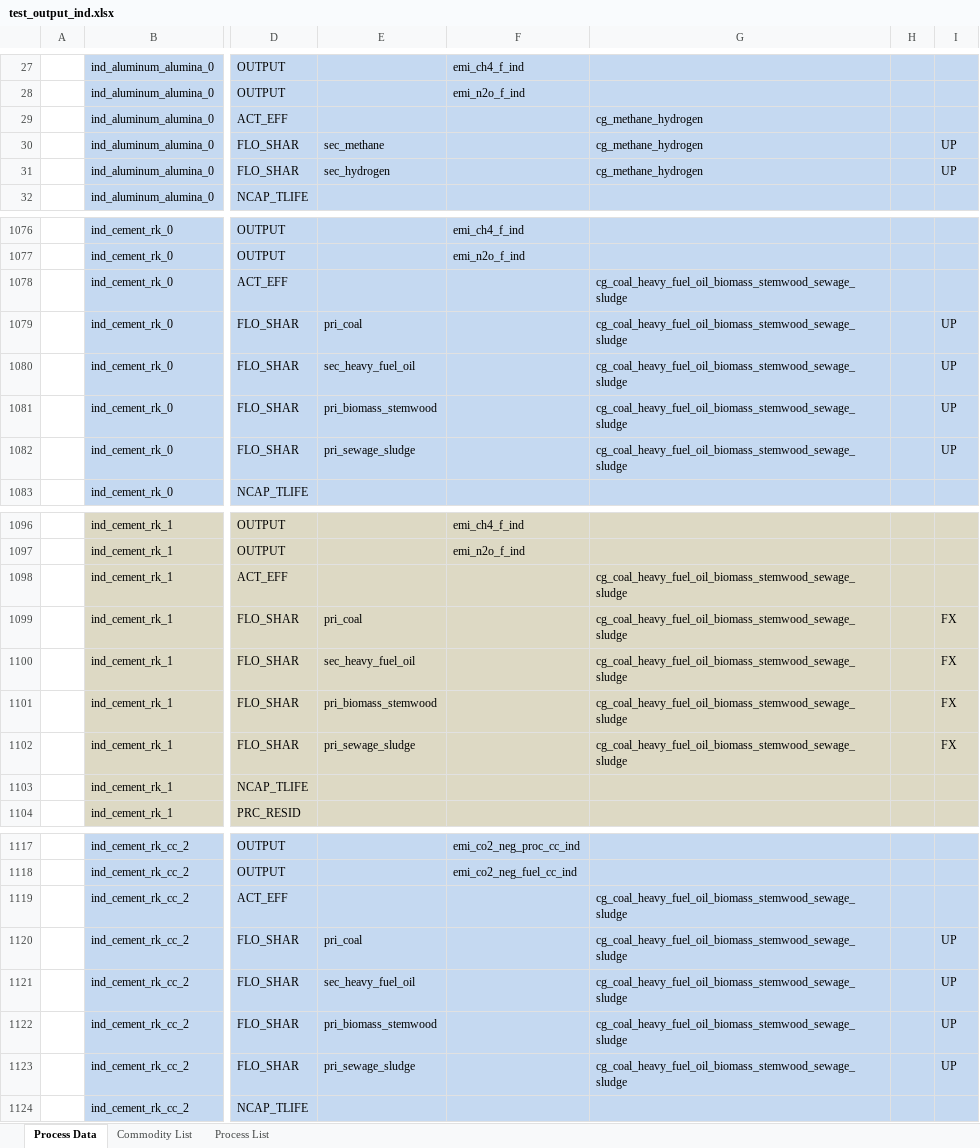
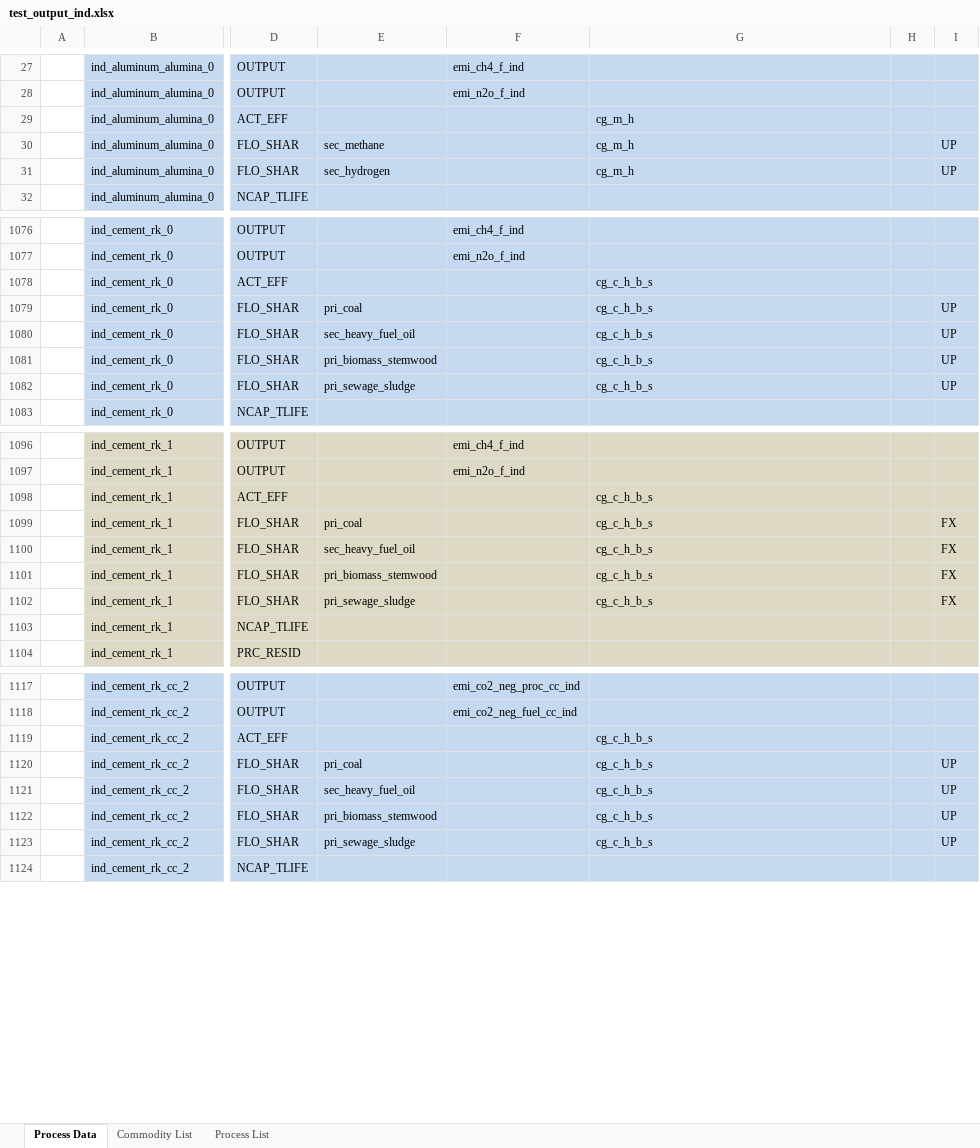
Before and after one commit to sedos-project/data_adapter_times, an Excel workbook: output_data/test_output_ind.xlsx, sheet Process Data, drawn as a sheet; only a part is shown, gaps mark what is left out; values as stored, in another font and other column widths than the file's, no borders; the diff covers the shown part only; the diff names each change by its address in the sheet, - before the commit and + after, or states it on an @@ line.

```diff
--- a/output_data/test_output_ind.xlsx (sheet Process Data)
+++ b/output_data/test_output_ind.xlsx (sheet Process Data)
-G29:G31: cg_methane_hydrogen
+G29:G31: cg_m_h
-G1078:G1082: cg_coal_heavy_fuel_oil_biomass_stemwood_sewage_sludge
+G1078:G1082: cg_c_h_b_s
-G1098:G1102: cg_coal_heavy_fuel_oil_biomass_stemwood_sewage_sludge
+G1098:G1102: cg_c_h_b_s
-G1119:G1123: cg_coal_heavy_fuel_oil_biomass_stemwood_sewage_sludge
+G1119:G1123: cg_c_h_b_s
```
Also changed, not shown: 221 edited cells elsewhere in this sheet, sheet Commodity List, config_data/SysSettings.xlsx, config_data/mapping_v3.xlsx, 4 other files.
